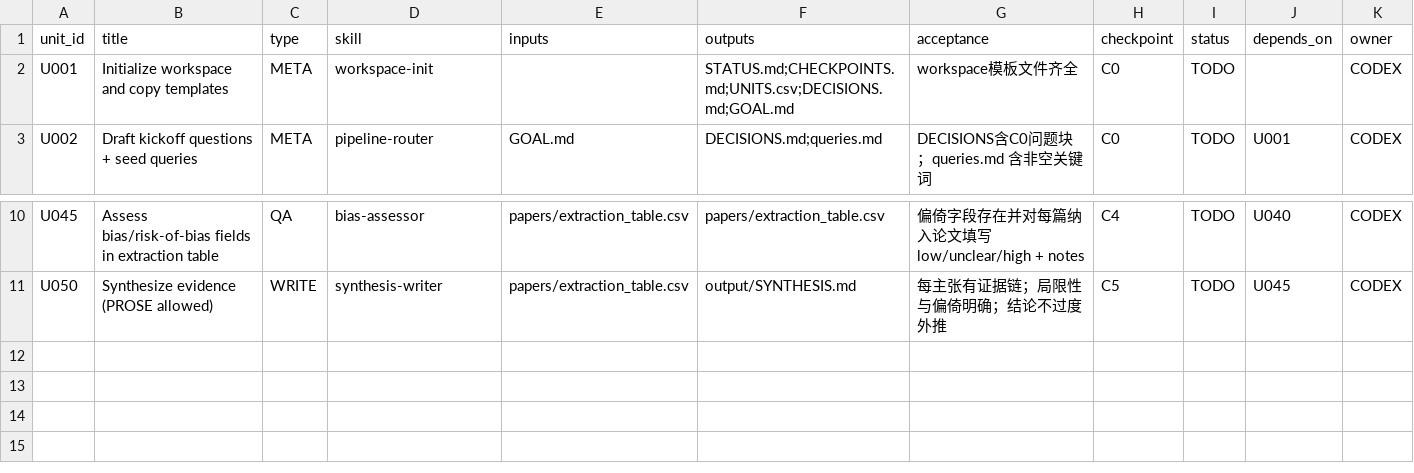
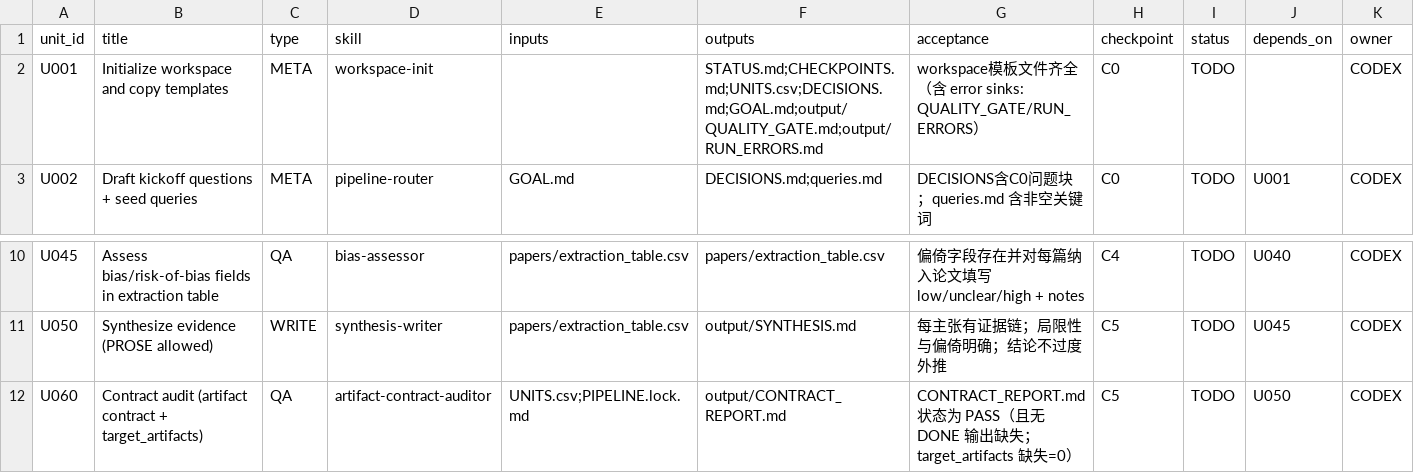
Before and after one commit to WILLOSCAR/research-units-pipeline, a CSV file: templates/UNITS.systematic-review.csv, drawn as a sheet; only a part is shown, gaps mark what is left out; the diff names each change by its address in the sheet, - before the commit and + after, or states it on an @@ line.

```diff
--- a/templates/UNITS.systematic-review.csv
+++ b/templates/UNITS.systematic-review.csv
-F2 (outputs): STATUS.md;CHECKPOINTS.md;UNITS.csv;DECISIONS.md;GOAL.md
+F2 (outputs): STATUS.md;CHECKPOINTS.md;UNITS.csv;DECISIONS.md;GOAL.md;output/QUALITY_GATE.md;output/RUN_ERRORS.md
-G2 (acceptance): workspace模板文件齐全
+G2 (acceptance): workspace模板文件齐全（含 error sinks: QUALITY_GATE/RUN_ERRORS）
+row 12: U060 | Contract audit (artifact contract + target_artifacts) | QA | artifact-contract-auditor | UNITS.csv;PIPELINE.lock.md | output/CONTRACT_REPORT.md | CONTRACT_REPORT.md 状态为 PASS（且无 DONE 输出缺失；target_artifacts 缺失=0） | C5 | TODO | U050 | CODEX
```
Also changed, not shown: templates/UNITS.lit-snapshot.csv, 39 other files.
